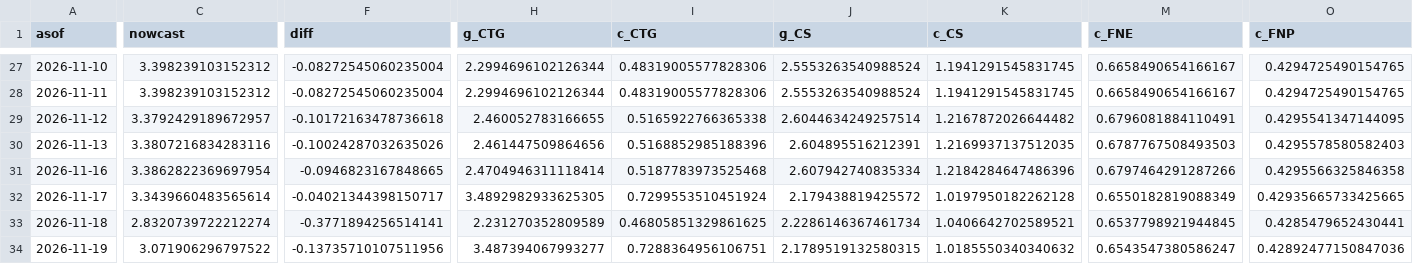
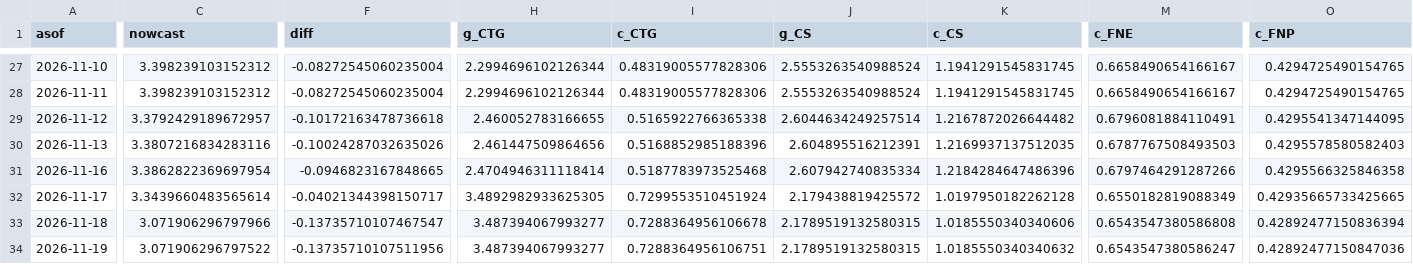
Before and after one commit to michaeltkiley/gdpnow-replication, a CSV file: docs/data/history.csv, drawn as a sheet; only a part is shown, gaps mark what is left out; the diff covers the shown part only; the diff names each change by its address in the sheet, - before the commit and + after, or states it on an @@ line.

```diff
--- a/docs/data/history.csv
+++ b/docs/data/history.csv
-C33 (nowcast): 2.8320739722212274
+C33 (nowcast): 3.071906296797966
-F33 (diff): -0.3771894256514141
+F33 (diff): -0.13735710107467547
-H33 (g_CTG): 2.231270352809589
+H33 (g_CTG): 3.487394067993277
-I33 (c_CTG): 0.46805851329861625
+I33 (c_CTG): 0.7288364956106678
-J33 (g_CS): 2.2286146367461734
+J33 (g_CS): 2.1789519132580315
-K33 (c_CS): 1.0406642702589521
+K33 (c_CS): 1.0185550340340606
-M33 (c_FNE): 0.6537798921944845
+M33 (c_FNE): 0.6543547380586808
-O33 (c_FNP): 0.4285479652430441
+O33 (c_FNP): 0.42892477150836394
```
Also changed, not shown: 9 edited cells elsewhere in this file, 3 other files.
